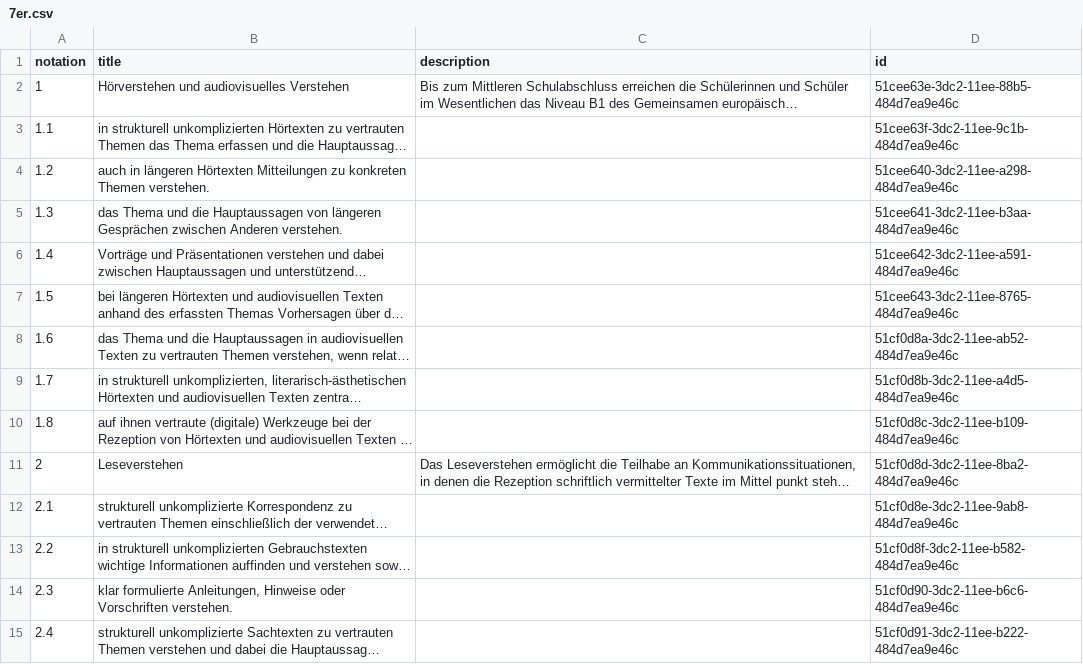
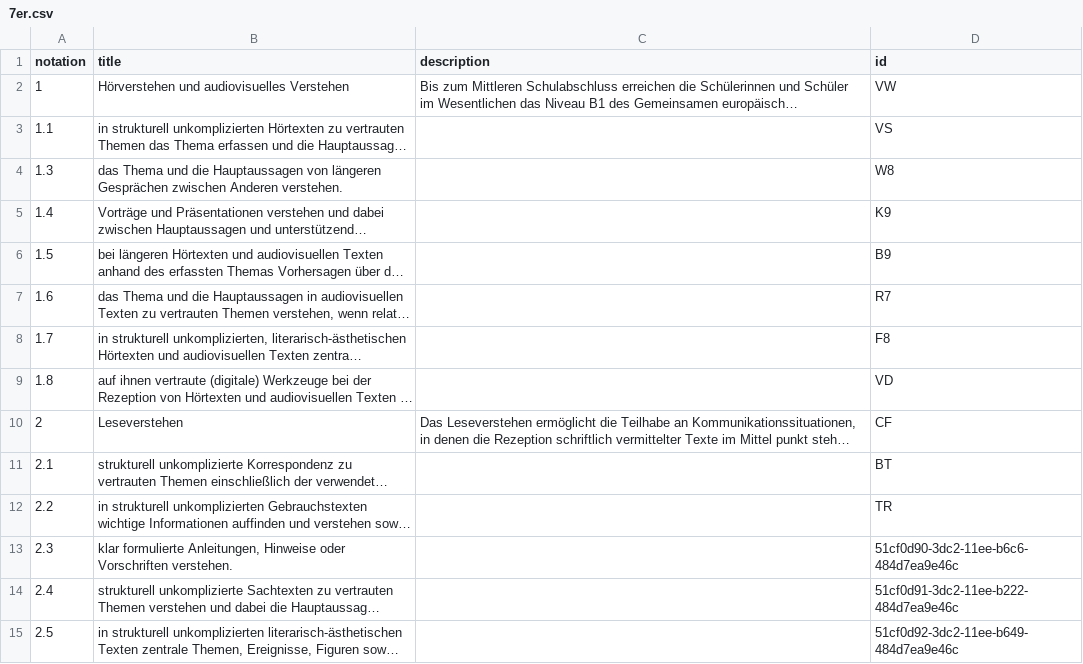
Before and after one commit to iqb-vocabs/csv2ttl, a CSV file: sample_data/7er.csv, drawn as a sheet; only a part is shown; the shorter side is filled out with more unchanged rows; long unchanged cells end in …; removed rows and columns are numbered as before the commit, all else as after; the diff names each change by its address in the sheet, - before the commit and + after, or states it on an @@ line.

```diff
--- a/sample_data/7er.csv
+++ b/sample_data/7er.csv
-D2 (id): 51cee63e-3dc2-11ee-88b5-484d7ea9e46c
+D2 (id): VW
-D3 (id): 51cee63f-3dc2-11ee-9c1b-484d7ea9e46c
+D3 (id): VS
-row 4: 1.2 | auch in längeren Hörtexten Mitteilungen zu konkreten Themen verstehen. |  | 51cee640-3dc2-11ee-a298-484d7ea9e46c
-D4 (id): 51cee641-3dc2-11ee-b3aa-484d7ea9e46c
+D4 (id): W8
-D5 (id): 51cee642-3dc2-11ee-a591-484d7ea9e46c
+D5 (id): K9
-D6 (id): 51cee643-3dc2-11ee-8765-484d7ea9e46c
+D6 (id): B9
-D7 (id): 51cf0d8a-3dc2-11ee-ab52-484d7ea9e46c
+D7 (id): R7
-D8 (id): 51cf0d8b-3dc2-11ee-a4d5-484d7ea9e46c
+D8 (id): F8
-D9 (id): 51cf0d8c-3dc2-11ee-b109-484d7ea9e46c
+D9 (id): VD
-D10 (id): 51cf0d8d-3dc2-11ee-8ba2-484d7ea9e46c
+D10 (id): CF
-D11 (id): 51cf0d8e-3dc2-11ee-9ab8-484d7ea9e46c
+D11 (id): BT
-D12 (id): 51cf0d8f-3dc2-11ee-b582-484d7ea9e46c
+D12 (id): TR
```
Also changed, not shown: sample_data/en1.csV, 5 other files.
